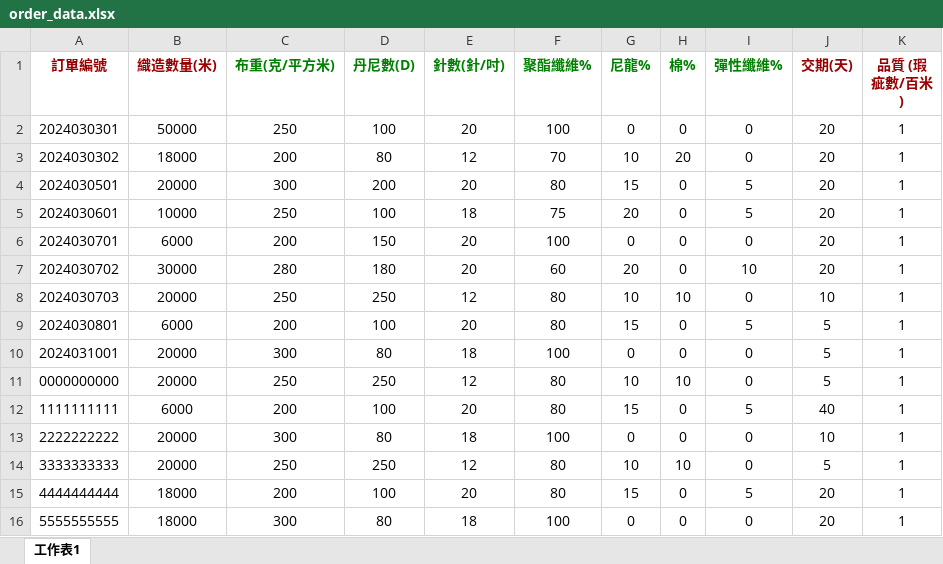
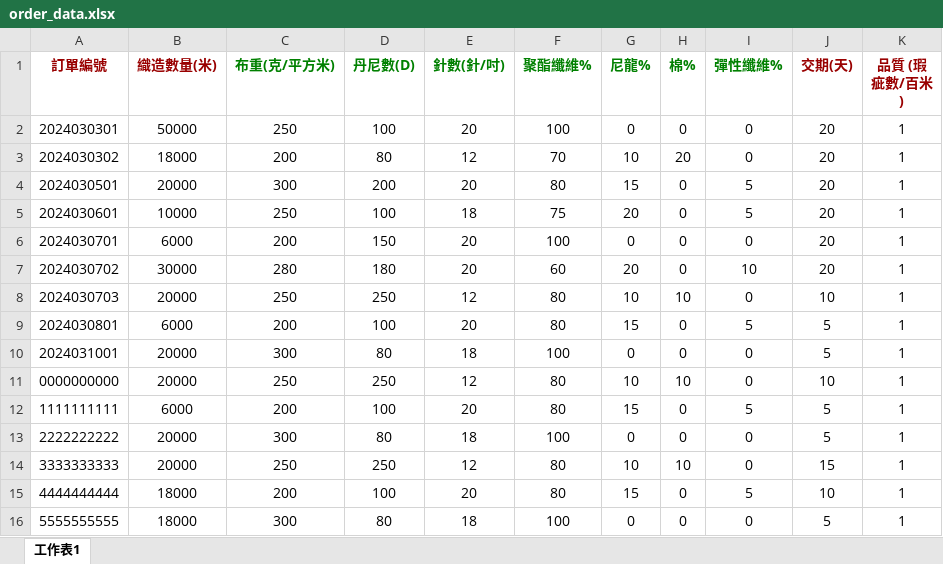
Before and after one commit to junhao0102/textile-schedule, an Excel workbook: sample/order_data.xlsx, sheet 工作表1, drawn as a sheet; values as stored, in another font and other column widths than the file's, no borders; the diff names each change by its address in the sheet, - before the commit and + after, or states it on an @@ line.

```diff
--- a/sample/order_data.xlsx (sheet 工作表1)
+++ b/sample/order_data.xlsx (sheet 工作表1)
-J11 (交期(天)): 5
+J11 (交期(天)): 10
-J12 (交期(天)): 40
+J12 (交期(天)): 5
-J13 (交期(天)): 10
+J13 (交期(天)): 5
-J14 (交期(天)): 5
+J14 (交期(天)): 15
-J15 (交期(天)): 20
+J15 (交期(天)): 10
-J16 (交期(天)): 20
+J16 (交期(天)): 5
```
Also changed, not shown: 3 other files.
